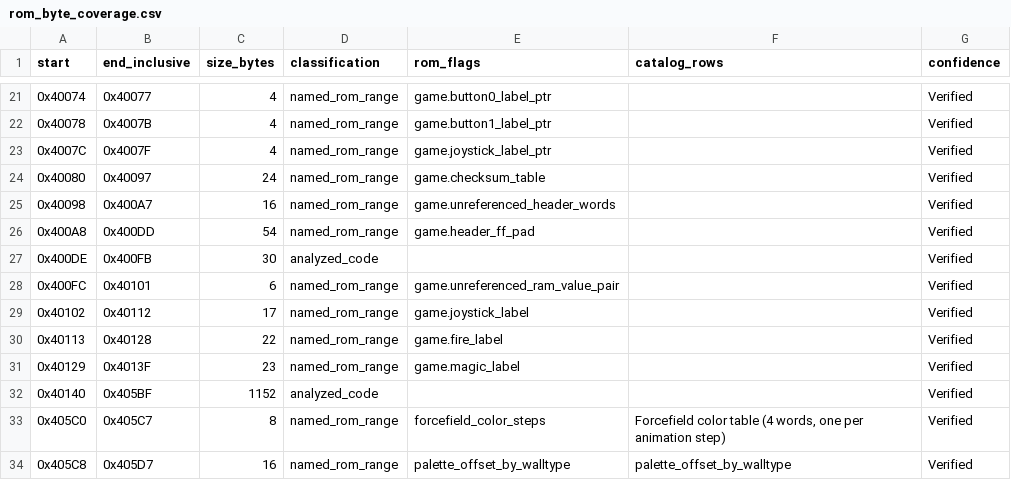
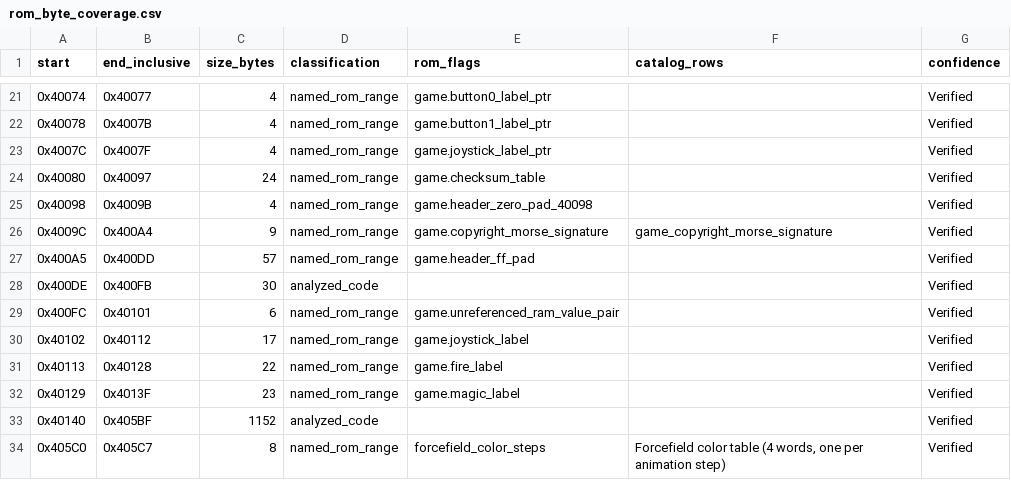
Before and after one commit to alinsavix/gauntlet-gamerom-ai-reveng, a CSV file: doc/generated/rom_byte_coverage.csv, drawn as a sheet; only a part is shown, gaps mark what is left out; the shorter side is filled out with more unchanged rows.

```diff
--- a/doc/generated/rom_byte_coverage.csv
+++ b/doc/generated/rom_byte_coverage.csv
@@ -24,4 +24,5 @@ start,end_inclusive,size_bytes,classification,rom_flags,catalog_rows,confidence
 0x40080,0x40097,24,named_rom_range,game.checksum_table,,Verified
-0x40098,0x400A7,16,named_rom_range,game.unreferenced_header_words,,Verified
-0x400A8,0x400DD,54,named_rom_range,game.header_ff_pad,,Verified
+0x40098,0x4009B,4,named_rom_range,game.header_zero_pad_40098,,Verified
+0x4009C,0x400A4,9,named_rom_range,game.copyright_morse_signature,game_copyright_morse_signature,Verified
+0x400A5,0x400DD,57,named_rom_range,game.header_ff_pad,,Verified
 0x400DE,0x400FB,30,analyzed_code,,,Verified
```
Also changed, not shown: doc/generated/rom_catalog_reconciliation.csv, doc/generated/rom_flag_reconciliation.csv, 11 other files.
